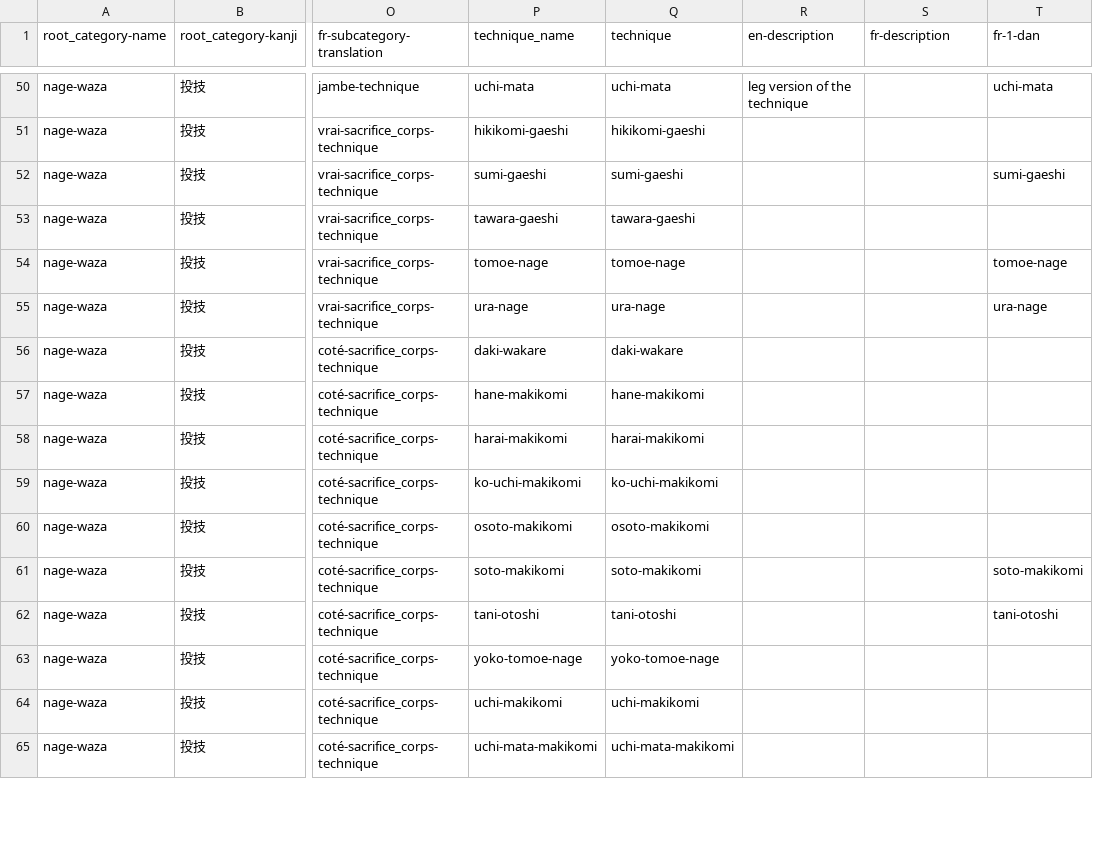
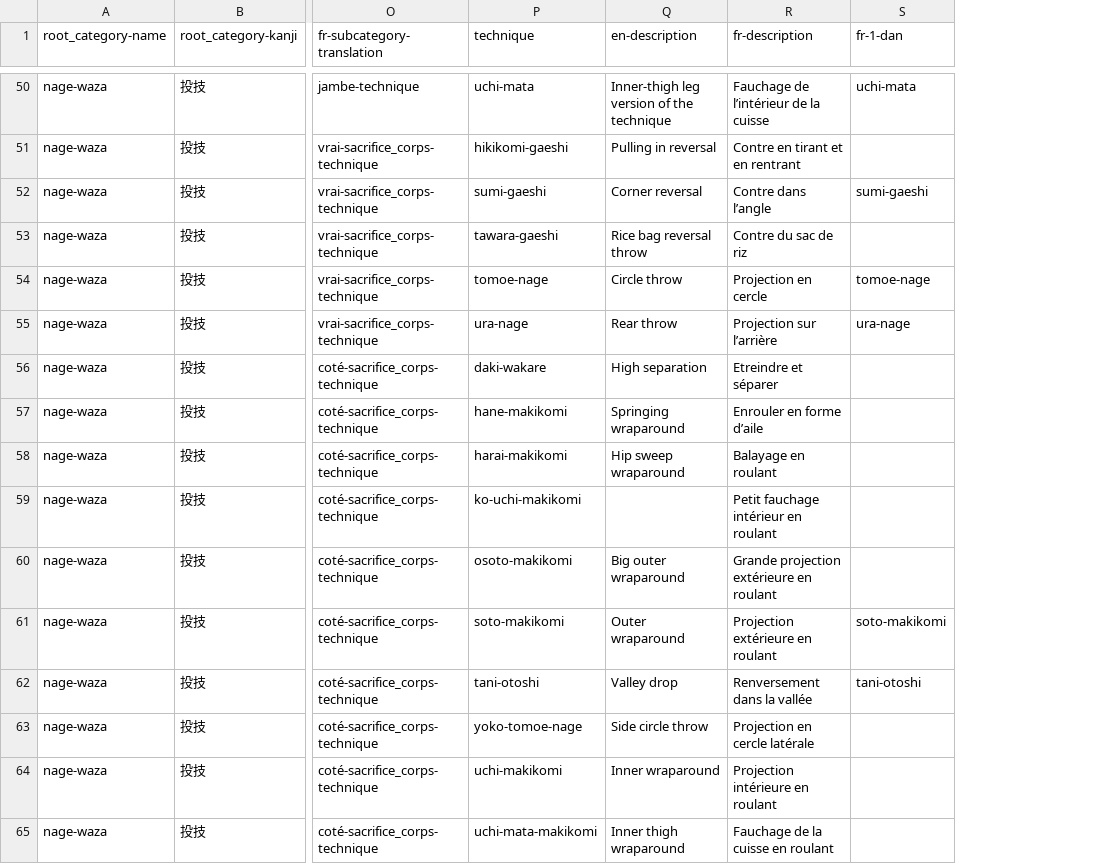
Before and after one commit to acabrol/judo, a CSV file: data/techniques/techniques.csv, drawn as a sheet; only a part is shown, gaps mark what is left out; removed rows and columns are numbered as before the commit, all else as after; the diff covers the shown part only; the diff names each change by its address in the sheet, - before the commit and + after, or states it on an @@ line.

Commit message:
update techniques descriptions

```diff
--- a/data/techniques/techniques.csv
+++ b/data/techniques/techniques.csv
-column P (technique_name), rows 50-65: uchi-mata | hikikomi-gaeshi | sumi-gaeshi | tawara-gaeshi | tomoe-nage | ura-nage | daki-wakare | hane-makikomi | harai-makikomi | ko-uchi-makikomi | osoto-makikomi | soto-makikomi | tani-otoshi | yoko-tomoe-nage | uchi-makikomi | uchi-mata-makikomi
-Q50 (en-description): leg version of the technique
+Q50 (en-description): Inner-thigh leg version of the technique
-R50 (fr-description): (empty)
+R50 (fr-description): Fauchage de l’intérieur de la cuisse
-Q51 (en-description): (empty)
+Q51 (en-description): Pulling in reversal
-R51 (fr-description): (empty)
+R51 (fr-description): Contre en tirant et en rentrant
-Q52 (en-description): (empty)
+Q52 (en-description): Corner reversal
-R52 (fr-description): (empty)
+R52 (fr-description): Contre dans l’angle
-Q53 (en-description): (empty)
+Q53 (en-description): Rice bag reversal throw
-R53 (fr-description): (empty)
+R53 (fr-description): Contre du sac de riz
-Q54 (en-description): (empty)
+Q54 (en-description): Circle throw
-R54 (fr-description): (empty)
+R54 (fr-description): Projection en cercle
-Q55 (en-description): (empty)
+Q55 (en-description): Rear throw
-R55 (fr-description): (empty)
+R55 (fr-description): Projection sur l’arrière
-Q56 (en-description): (empty)
+Q56 (en-description): High separation
-R56 (fr-description): (empty)
+R56 (fr-description): Etreindre et séparer
-Q57 (en-description): (empty)
+Q57 (en-description): Springing wraparound
-R57 (fr-description): (empty)
+R57 (fr-description): Enrouler en forme d’aile
-Q58 (en-description): (empty)
+Q58 (en-description): Hip sweep wraparound
-R58 (fr-description): (empty)
+R58 (fr-description): Balayage en roulant
-R59 (fr-description): (empty)
+R59 (fr-description): Petit fauchage intérieur en roulant
-Q60 (en-description): (empty)
+Q60 (en-description): Big outer wraparound
-R60 (fr-description): (empty)
+R60 (fr-description): Grande projection extérieure en roulant
-Q61 (en-description): (empty)
+Q61 (en-description): Outer wraparound
-R61 (fr-description): (empty)
+R61 (fr-description): Projection extérieure en roulant
-Q62 (en-description): (empty)
+Q62 (en-description): Valley drop
-R62 (fr-description): (empty)
+R62 (fr-description): Renversement dans la vallée
-Q63 (en-description): (empty)
+Q63 (en-description): Side circle throw
-R63 (fr-description): (empty)
+R63 (fr-description): Projection en cercle latérale
-Q64 (en-description): (empty)
+Q64 (en-description): Inner wraparound
-R64 (fr-description): (empty)
+R64 (fr-description): Projection intérieure en roulant
-Q65 (en-description): (empty)
+Q65 (en-description): Inner thigh wraparound
-R65 (fr-description): (empty)
+R65 (fr-description): Fauchage de la cuisse en roulant
```
Also changed, not shown: 132 edited cells elsewhere in this file, 3 other files.
